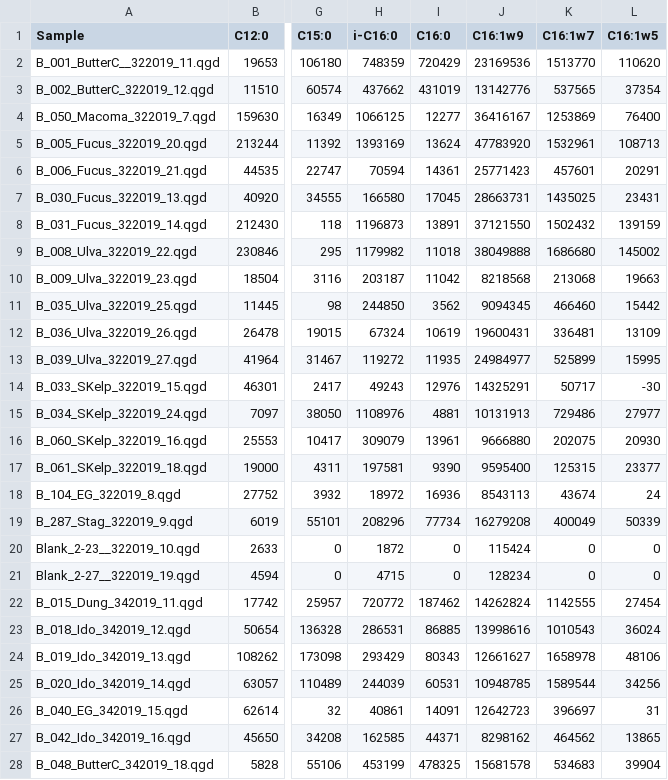
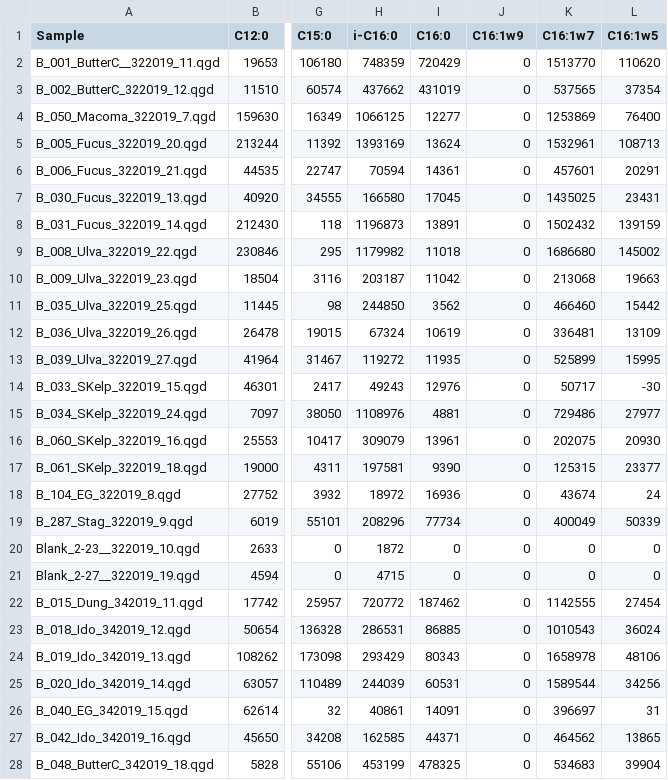
Before and after one commit to APECS-ak/APECS-master-repos, a CSV file: ALL_DATA/Fatty_acid_RAW_data/Batch_1_Area_RAW.csv, drawn as a sheet; only a part is shown, gaps mark what is left out; the diff covers the shown part only; the diff names each change by its address in the sheet, - before the commit and + after, or states it on an @@ line.

```diff
--- a/ALL_DATA/Fatty_acid_RAW_data/Batch_1_Area_RAW.csv
+++ b/ALL_DATA/Fatty_acid_RAW_data/Batch_1_Area_RAW.csv
-J2 (C16:1w9): 23169536
+J2 (C16:1w9): 0
-J3 (C16:1w9): 13142776
+J3 (C16:1w9): 0
-J4 (C16:1w9): 36416167
+J4 (C16:1w9): 0
-J5 (C16:1w9): 47783920
+J5 (C16:1w9): 0
-J6 (C16:1w9): 25771423
+J6 (C16:1w9): 0
-J7 (C16:1w9): 28663731
+J7 (C16:1w9): 0
-J8 (C16:1w9): 37121550
+J8 (C16:1w9): 0
-J9 (C16:1w9): 38049888
+J9 (C16:1w9): 0
-J10 (C16:1w9): 8218568
+J10 (C16:1w9): 0
-J11 (C16:1w9): 9094345
+J11 (C16:1w9): 0
-J12 (C16:1w9): 19600431
+J12 (C16:1w9): 0
-J13 (C16:1w9): 24984977
+J13 (C16:1w9): 0
-J14 (C16:1w9): 14325291
+J14 (C16:1w9): 0
-J15 (C16:1w9): 10131913
+J15 (C16:1w9): 0
-J16 (C16:1w9): 9666880
+J16 (C16:1w9): 0
-J17 (C16:1w9): 9595400
+J17 (C16:1w9): 0
-J18 (C16:1w9): 8543113
+J18 (C16:1w9): 0
-J19 (C16:1w9): 16279208
+J19 (C16:1w9): 0
-J20 (C16:1w9): 115424
+J20 (C16:1w9): 0
-J21 (C16:1w9): 128234
+J21 (C16:1w9): 0
-J22 (C16:1w9): 14262824
+J22 (C16:1w9): 0
-J23 (C16:1w9): 13998616
+J23 (C16:1w9): 0
-J24 (C16:1w9): 12661627
+J24 (C16:1w9): 0
-J25 (C16:1w9): 10948785
+J25 (C16:1w9): 0
-J26 (C16:1w9): 12642723
+J26 (C16:1w9): 0
-J27 (C16:1w9): 8298162
+J27 (C16:1w9): 0
-J28 (C16:1w9): 15681578
+J28 (C16:1w9): 0
```
Also changed, not shown: 9 edited cells elsewhere in this file, ALL_DATA/Fatty_acid_RAW_data/Batch_1_Conc_RAW.csv, ALL_DATA/Fatty_acid_RAW_data/Batch_3_Conc_RAW.csv, 10 other files.
